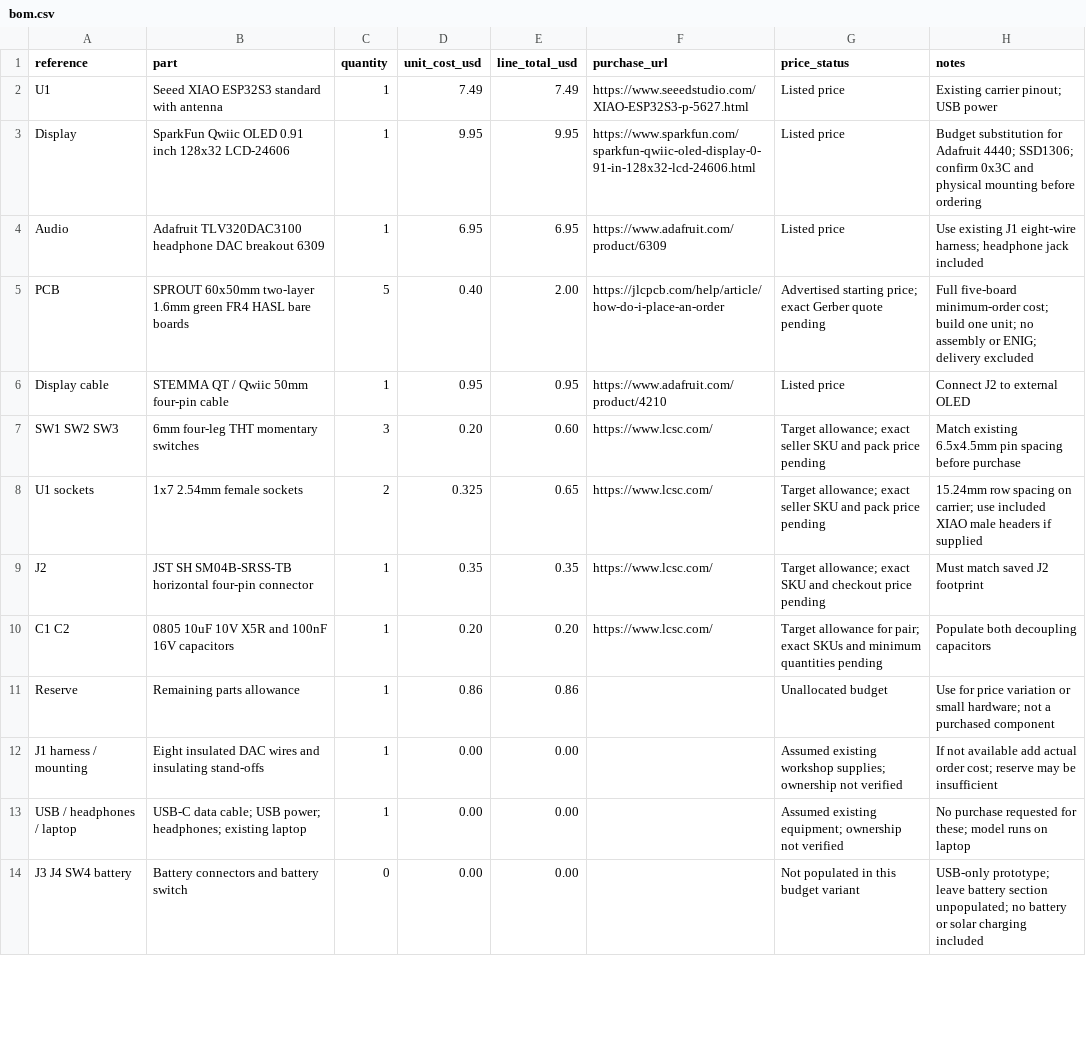
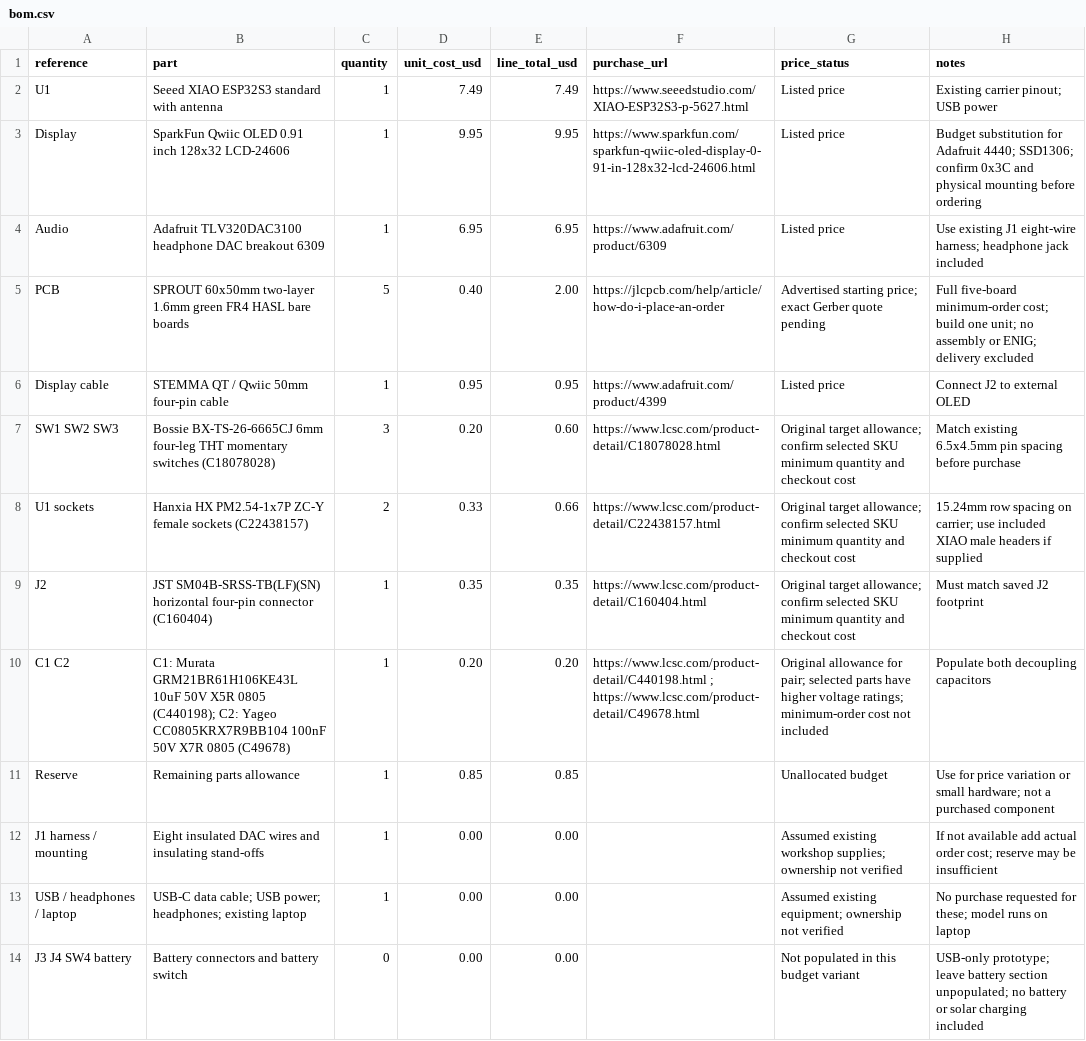
Before and after one commit to tornapart0/solar-cyber, a CSV file: bom.csv, drawn as a sheet; only a part is shown.

Commit message:
Document exact BOM vendors and expand project session journals

```diff
--- a/bom.csv
+++ b/bom.csv
@@ -5,8 +5,8 @@ Audio,Adafruit TLV320DAC3100 headphone DAC breakout 6309,1,6.95,6.95,https://www
 PCB,SPROUT 60x50mm two-layer 1.6mm green FR4 HASL bare boards,5,0.40,2.00,https://jlcpcb.com/help/article/how-do-i-place-an-order,Advertised starting price; exact Gerber quote pending,Full five-board minimum-order cost; build one unit; no assembly or ENIG; delivery excluded
-Display cable,STEMMA QT / Qwiic 50mm four-pin cable,1,0.95,0.95,https://www.adafruit.com/product/4210,Listed price,Connect J2 to external OLED
-SW1 SW2 SW3,6mm four-leg THT momentary switches,3,0.20,0.60,https://www.lcsc.com/,Target allowance; exact seller SKU and pack price pending,Match existing 6.5x4.5mm pin spacing before purchase
-U1 sockets,1x7 2.54mm female sockets,2,0.325,0.65,https://www.lcsc.com/,Target allowance; exact seller SKU and pack price pending,15.24mm row spacing on carrier; use included XIAO male headers if supplied
-J2,JST SH SM04B-SRSS-TB horizontal four-pin connector,1,0.35,0.35,https://www.lcsc.com/,Target allowance; exact SKU and checkout price pending,Must match saved J2 footprint
-C1 C2,0805 10uF 10V X5R and 100nF 16V capacitors,1,0.20,0.20,https://www.lcsc.com/,Target allowance for pair; exact SKUs and minimum quantities pending,Populate both decoupling capacitors
-Reserve,Remaining parts allowance,1,0.86,0.86,,Unallocated budget,Use for price variation or small hardware; not a purchased component
+Display cable,STEMMA QT / Qwiic 50mm four-pin cable,1,0.95,0.95,https://www.adafruit.com/product/4399,Listed price,Connect J2 to external OLED
+SW1 SW2 SW3,Bossie BX-TS-26-6665CJ 6mm four-leg THT momentary switches (C18078028),3,0.20,0.60,https://www.lcsc.com/product-detail/C18078028.html,Original target allowance; confirm selected SKU minimum quantity and checkout cost,Match existing 6.5x4.5mm pin spacing before purchase
+U1 sockets,Hanxia HX PM2.54-1x7P ZC-Y female sockets (C22438157),2,0.33,0.66,https://www.lcsc.com/product-detail/C22438157.html,Original target allowance; confirm selected SKU minimum quantity and checkout cost,15.24mm row spacing on carrier; use included XIAO male headers if supplied
+J2,JST SM04B-SRSS-TB(LF)(SN) horizontal four-pin connector (C160404),1,0.35,0.35,https://www.lcsc.com/product-detail/C160404.html,Original target allowance; confirm selected SKU minimum quantity and checkout cost,Must match saved J2 footprint
+C1 C2,C1: Murata GRM21BR61H106KE43L 10uF 50V X5R 0805 (C440198); C2: Yageo CC0805KRX7R9BB104 100nF 50V X7R 0805 (C49678),1,0.20,0.20,https://www.lcsc.com/product-detail/C440198.html ; https://www.lcsc.com/product-detail/C49678.html,Original allowance for pair; selected parts have higher voltage ratings; minimum-order cost not included,Populate both decoupling capacitors
+Reserve,Remaining parts allowance,1,0.85,0.85,,Unallocated budget,Use for price variation or small hardware; not a purchased component
 J1 harness / mounting,Eight insulated DAC wires and insulating stand-offs,1,0.00,0.00,,Assumed existing workshop supplies; ownership not verified,If not available add actual order cost; reserve may be insufficient
```
Also changed, not shown: 3 other files.
